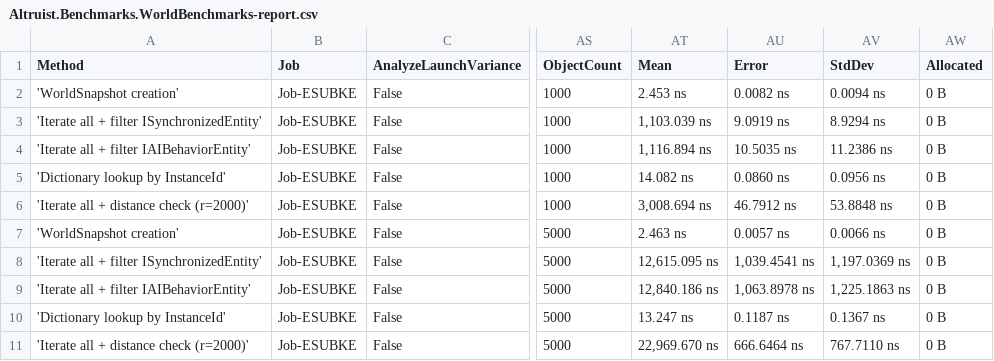
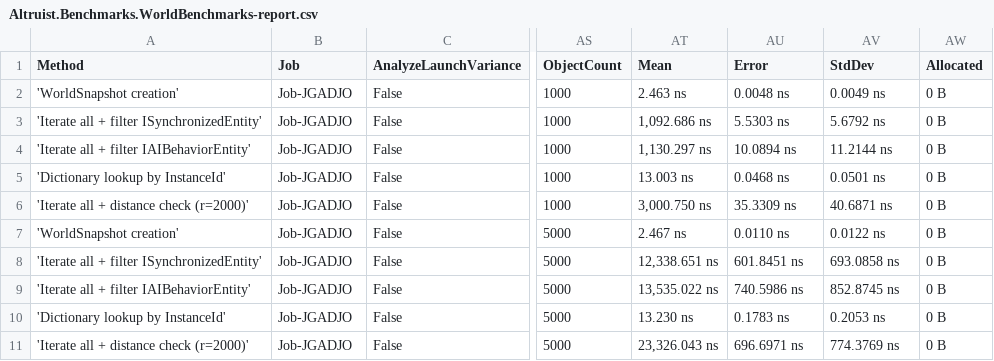
Before and after one commit to Vulcaine/Altruist, a CSV file: Benchmarks/BenchmarkDotNet.Artifacts/results/Altruist.Benchmarks.WorldBenchmarks-report.csv, drawn as a sheet; only a part is shown, gaps mark what is left out; the diff names each change by its address in the sheet, - before the commit and + after, or states it on an @@ line.

```diff
--- a/Benchmarks/BenchmarkDotNet.Artifacts/results/Altruist.Benchmarks.WorldBenchmarks-report.csv
+++ b/Benchmarks/BenchmarkDotNet.Artifacts/results/Altruist.Benchmarks.WorldBenchmarks-report.csv
-B2:B11 (Job): Job-ESUBKE
+B2:B11 (Job): Job-JGADJO
-AT2 (Mean): 2.453 ns
+AT2 (Mean): 2.463 ns
-AU2 (Error): 0.0082 ns
+AU2 (Error): 0.0048 ns
-AV2 (StdDev): 0.0094 ns
+AV2 (StdDev): 0.0049 ns
-AT3 (Mean): 1,103.039 ns
+AT3 (Mean): 1,092.686 ns
-AU3 (Error): 9.0919 ns
+AU3 (Error): 5.5303 ns
-AV3 (StdDev): 8.9294 ns
+AV3 (StdDev): 5.6792 ns
-AT4 (Mean): 1,116.894 ns
+AT4 (Mean): 1,130.297 ns
-AU4 (Error): 10.5035 ns
+AU4 (Error): 10.0894 ns
-AV4 (StdDev): 11.2386 ns
+AV4 (StdDev): 11.2144 ns
-AT5 (Mean): 14.082 ns
+AT5 (Mean): 13.003 ns
-AU5 (Error): 0.0860 ns
+AU5 (Error): 0.0468 ns
-AV5 (StdDev): 0.0956 ns
+AV5 (StdDev): 0.0501 ns
-AT6 (Mean): 3,008.694 ns
+AT6 (Mean): 3,000.750 ns
-AU6 (Error): 46.7912 ns
+AU6 (Error): 35.3309 ns
-AV6 (StdDev): 53.8848 ns
+AV6 (StdDev): 40.6871 ns
-AT7 (Mean): 2.463 ns
+AT7 (Mean): 2.467 ns
-AU7 (Error): 0.0057 ns
+AU7 (Error): 0.0110 ns
-AV7 (StdDev): 0.0066 ns
+AV7 (StdDev): 0.0122 ns
-AT8 (Mean): 12,615.095 ns
+AT8 (Mean): 12,338.651 ns
-AU8 (Error): 1,039.4541 ns
+AU8 (Error): 601.8451 ns
-AV8 (StdDev): 1,197.0369 ns
+AV8 (StdDev): 693.0858 ns
-AT9 (Mean): 12,840.186 ns
+AT9 (Mean): 13,535.022 ns
-AU9 (Error): 1,063.8978 ns
+AU9 (Error): 740.5986 ns
-AV9 (StdDev): 1,225.1863 ns
+AV9 (StdDev): 852.8745 ns
-AT10 (Mean): 13.247 ns
+AT10 (Mean): 13.230 ns
-AU10 (Error): 0.1187 ns
+AU10 (Error): 0.1783 ns
-AV10 (StdDev): 0.1367 ns
+AV10 (StdDev): 0.2053 ns
-AT11 (Mean): 22,969.670 ns
+AT11 (Mean): 23,326.043 ns
-AU11 (Error): 666.6464 ns
+AU11 (Error): 696.6971 ns
-AV11 (StdDev): 767.7110 ns
+AV11 (StdDev): 774.3769 ns
```
Also changed, not shown: Benchmarks/BenchmarkDotNet.Artifacts/results/Altruist.Benchmarks.AIBenchmarks-report.csv, Benchmarks/BenchmarkDotNet.Artifacts/results/Altruist.Benchmarks.CollisionBenchmarks-report.csv, 16 other files.
